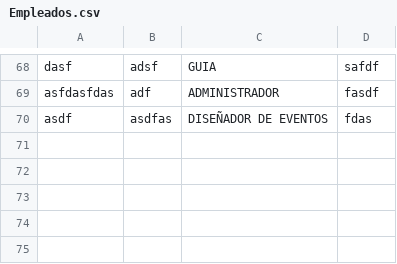
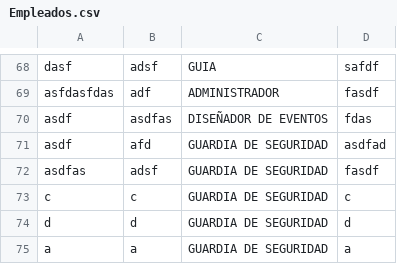
Before and after one commit to UnaiOlaiz/ZooProgIII, a CSV file: ZooProgIII/Empleados.csv, drawn as a sheet; only a part is shown, gaps mark what is left out.

```diff
--- a/ZooProgIII/Empleados.csv
+++ b/ZooProgIII/Empleados.csv
@@ -70 +70,6 @@ asfdasfdas;adf;ADMINISTRADOR;fasdf
 asdf;asdfas;DISEÑADOR DE EVENTOS;fdas
+asdf;afd;GUARDIA DE SEGURIDAD;asdfad
+asdfas;adsf;GUARDIA DE SEGURIDAD;fasdf
+c;c;GUARDIA DE SEGURIDAD;c
+d;d;GUARDIA DE SEGURIDAD;d
+a;a;GUARDIA DE SEGURIDAD;a
```
Also changed, not shown: 1 other file.
